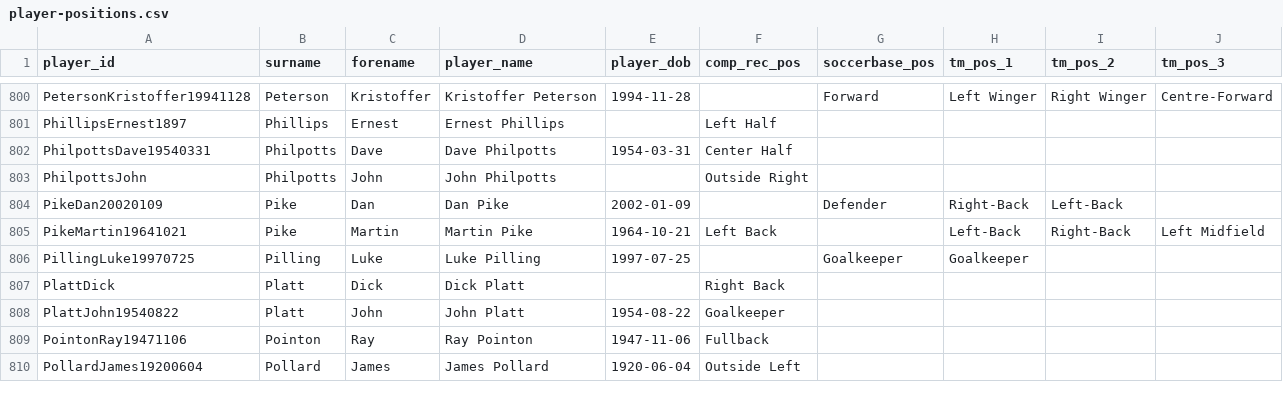
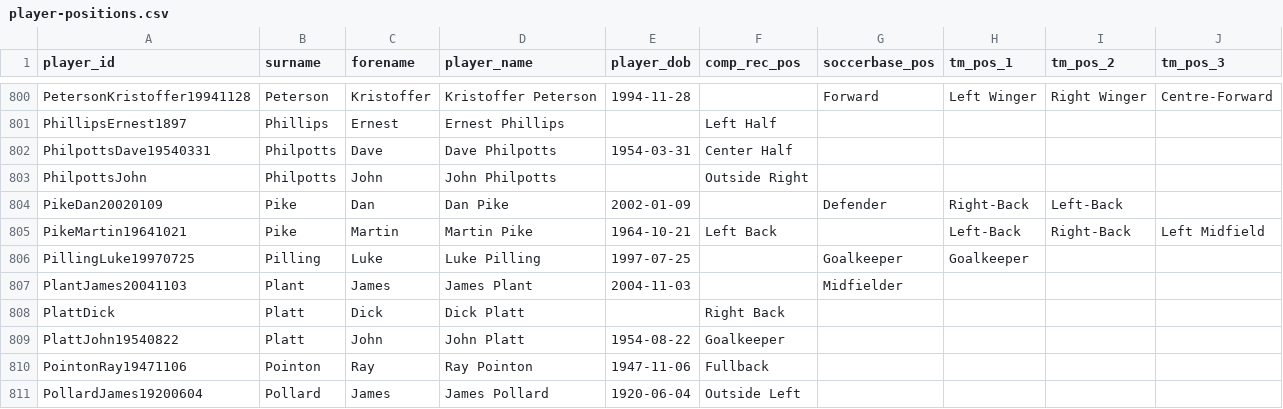
Before and after one commit to petebrown/wrangle-player-positions, a CSV file: output/player-positions.csv, drawn as a sheet; only a part is shown, gaps mark what is left out.

Commit message:
manually added james plant

```diff
--- a/output/player-positions.csv
+++ b/output/player-positions.csv
@@ -806,2 +806,3 @@ PikeMartin19641021,Pike,Martin,Martin Pike,1964-10-21,Left Back,,Left-Back,Right
 PillingLuke19970725,Pilling,Luke,Luke Pilling,1997-07-25,,Goalkeeper,Goalkeeper,,
+PlantJames20041103,Plant,James,James Plant,2004-11-03,,Midfielder,,,
 PlattDick,Platt,Dick,Dick Platt,,Right Back,,,,
```
Also changed, not shown: output/soccerbase.csv.
